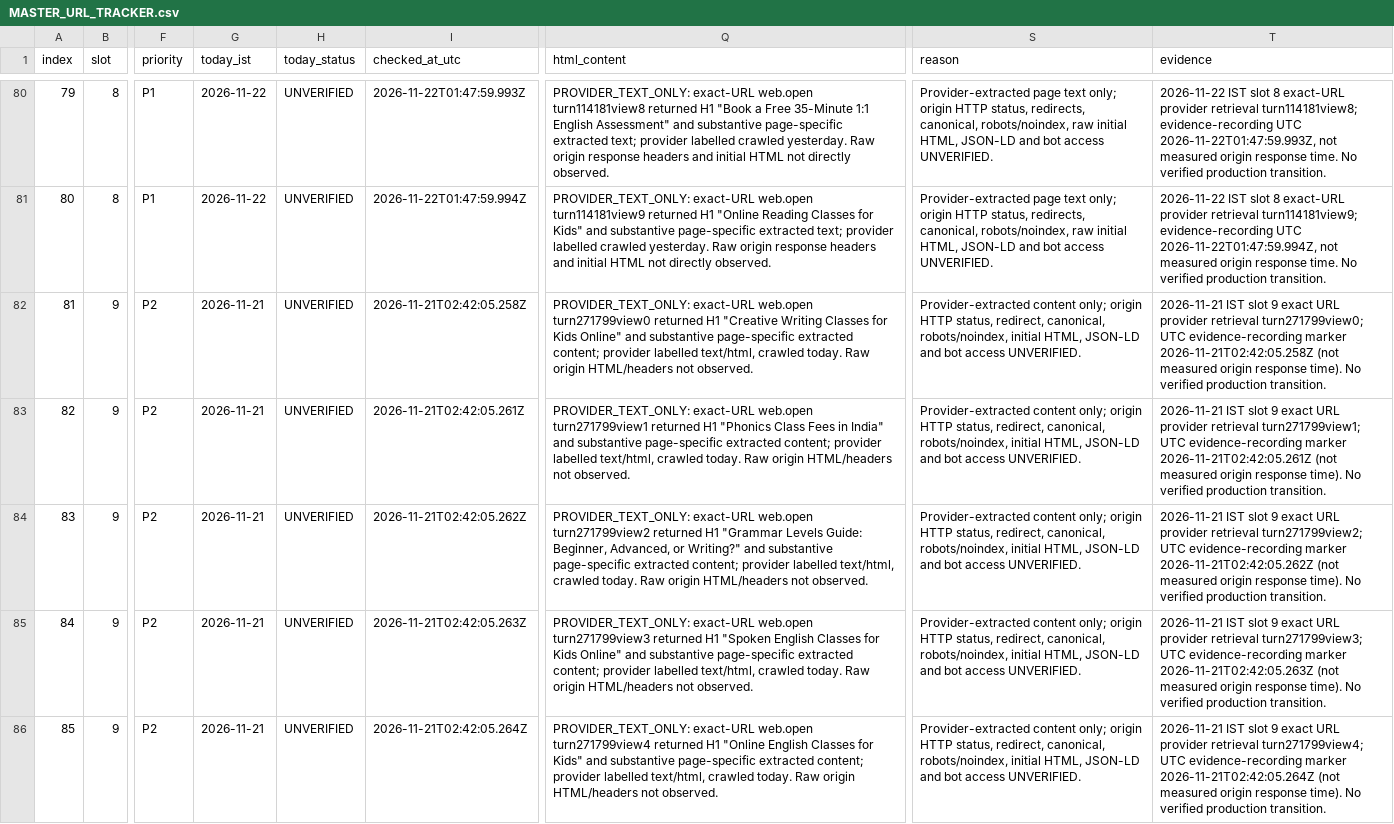
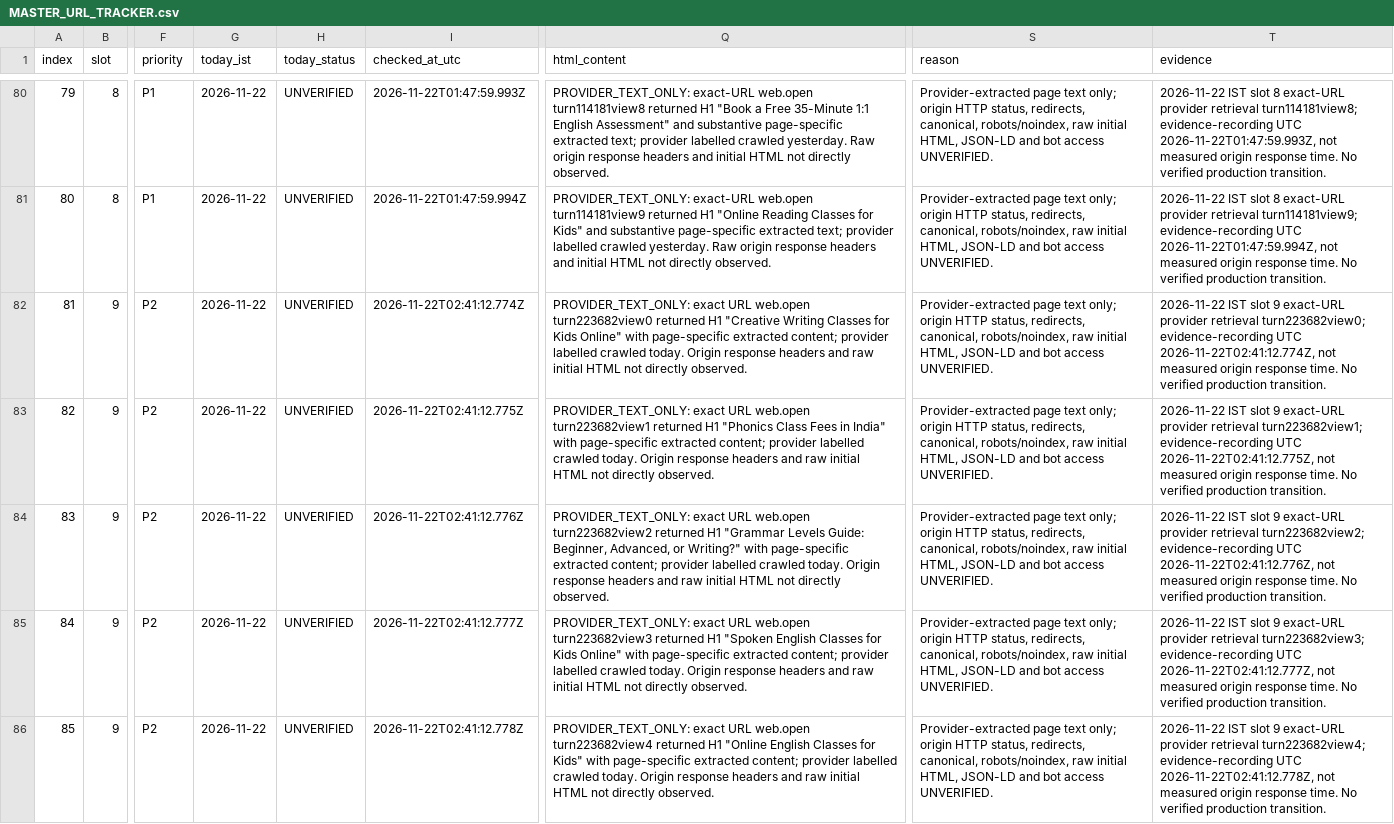
Before and after one commit to tinystepselearning-surya/tinysteps-react-v1, a CSV file: docs/seo/rolling-public-health/MASTER_URL_TRACKER.csv, drawn as a sheet; only a part is shown, gaps mark what is left out; the diff covers the shown part only; the diff names each change by its address in the sheet, - before the commit and + after, or states it on an @@ line.

Commit message:
audit: record 2026-11-22 slot 9 provider retrieval evidence

```diff
--- a/docs/seo/rolling-public-health/MASTER_URL_TRACKER.csv
+++ b/docs/seo/rolling-public-health/MASTER_URL_TRACKER.csv
-G82:G86 (today_ist): 2026-11-21
+G82:G86 (today_ist): 2026-11-22
-I82 (checked_at_utc): 2026-11-21T02:42:05.258Z
+I82 (checked_at_utc): 2026-11-22T02:41:12.774Z
-Q82 (html_content): PROVIDER_TEXT_ONLY: exact-URL web.open turn271799view0 returned H1 "Creative Writing Classes for Kids Online" and substantive page-specific extracted content; provider labelled text/html, crawled today. Raw origin HTML/headers not observed.
+Q82 (html_content): PROVIDER_TEXT_ONLY: exact URL web.open turn223682view0 returned H1 "Creative Writing Classes for Kids Online" with page-specific extracted content; provider labelled crawled today. Origin response headers and raw initial HTML not directly observed.
-S82:S86 (reason): Provider-extracted content only; origin HTTP status, redirect, canonical, robots/noindex, initial HTML,…
+S82:S86 (reason): Provider-extracted page text only; origin HTTP status, redirects, canonical, robots/noindex, raw initial HTML,…
-T82 (evidence): 2026-11-21 IST slot 9 exact URL provider retrieval turn271799view0; UTC evidence-recording marker 2026-11-21T02:42:05.258Z (not measured origin response time). No verified…
+T82 (evidence): 2026-11-22 IST slot 9 exact-URL provider retrieval turn223682view0; evidence-recording UTC 2026-11-22T02:41:12.774Z, not measured origin response time. No verified…
-I83 (checked_at_utc): 2026-11-21T02:42:05.261Z
+I83 (checked_at_utc): 2026-11-22T02:41:12.775Z
-Q83 (html_content): PROVIDER_TEXT_ONLY: exact-URL web.open turn271799view1 returned H1 "Phonics Class Fees in India" and substantive page-specific extracted content; provider labelled text/html, crawled today. Raw origin HTML/headers not observed.
+Q83 (html_content): PROVIDER_TEXT_ONLY: exact URL web.open turn223682view1 returned H1 "Phonics Class Fees in India" with page-specific extracted content; provider labelled crawled today. Origin response headers and raw initial HTML not directly observed.
-T83 (evidence): 2026-11-21 IST slot 9 exact URL provider retrieval turn271799view1; UTC evidence-recording marker 2026-11-21T02:42:05.261Z (not measured origin response time). No verified…
+T83 (evidence): 2026-11-22 IST slot 9 exact-URL provider retrieval turn223682view1; evidence-recording UTC 2026-11-22T02:41:12.775Z, not measured origin response time. No verified…
-I84 (checked_at_utc): 2026-11-21T02:42:05.262Z
+I84 (checked_at_utc): 2026-11-22T02:41:12.776Z
-Q84 (html_content): PROVIDER_TEXT_ONLY: exact-URL web.open turn271799view2 returned H1 "Grammar Levels Guide: Beginner, Advanced, or Writing?" and substantive page-specific extracted content; provider labelled text/html, crawled today. Raw origin HTML/headers not observed.
+Q84 (html_content): PROVIDER_TEXT_ONLY: exact URL web.open turn223682view2 returned H1 "Grammar Levels Guide: Beginner, Advanced, or Writing?" with page-specific extracted content; provider labelled crawled today. Origin response headers and raw initial HTML not directly observed.
-T84 (evidence): 2026-11-21 IST slot 9 exact URL provider retrieval turn271799view2; UTC evidence-recording marker 2026-11-21T02:42:05.262Z (not measured origin response time). No verified…
+T84 (evidence): 2026-11-22 IST slot 9 exact-URL provider retrieval turn223682view2; evidence-recording UTC 2026-11-22T02:41:12.776Z, not measured origin response time. No verified…
-I85 (checked_at_utc): 2026-11-21T02:42:05.263Z
+I85 (checked_at_utc): 2026-11-22T02:41:12.777Z
-Q85 (html_content): PROVIDER_TEXT_ONLY: exact-URL web.open turn271799view3 returned H1 "Spoken English Classes for Kids Online" and substantive page-specific extracted content; provider labelled text/html, crawled today. Raw origin HTML/headers not observed.
+Q85 (html_content): PROVIDER_TEXT_ONLY: exact URL web.open turn223682view3 returned H1 "Spoken English Classes for Kids Online" with page-specific extracted content; provider labelled crawled today. Origin response headers and raw initial HTML not directly observed.
-T85 (evidence): 2026-11-21 IST slot 9 exact URL provider retrieval turn271799view3; UTC evidence-recording marker 2026-11-21T02:42:05.263Z (not measured origin response time). No verified…
+T85 (evidence): 2026-11-22 IST slot 9 exact-URL provider retrieval turn223682view3; evidence-recording UTC 2026-11-22T02:41:12.777Z, not measured origin response time. No verified…
-I86 (checked_at_utc): 2026-11-21T02:42:05.264Z
+I86 (checked_at_utc): 2026-11-22T02:41:12.778Z
-Q86 (html_content): PROVIDER_TEXT_ONLY: exact-URL web.open turn271799view4 returned H1 "Online English Classes for Kids" and substantive page-specific extracted content; provider labelled text/html, crawled today. Raw origin HTML/headers not observed.
+Q86 (html_content): PROVIDER_TEXT_ONLY: exact URL web.open turn223682view4 returned H1 "Online English Classes for Kids" with page-specific extracted content; provider labelled crawled today. Origin response headers and raw initial HTML not directly observed.
-T86 (evidence): 2026-11-21 IST slot 9 exact URL provider retrieval turn271799view4; UTC evidence-recording marker 2026-11-21T02:42:05.264Z (not measured origin response time). No verified…
+T86 (evidence): 2026-11-22 IST slot 9 exact-URL provider retrieval turn223682view4; evidence-recording UTC 2026-11-22T02:41:12.778Z, not measured origin response time. No verified…
```
Also changed, not shown: 25 edited cells elsewhere in this file.
